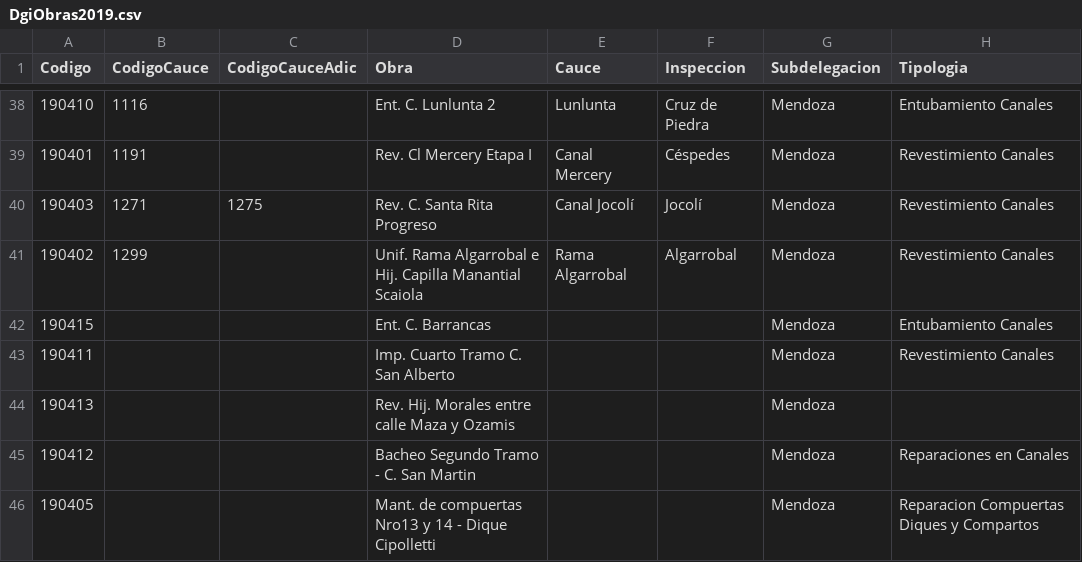
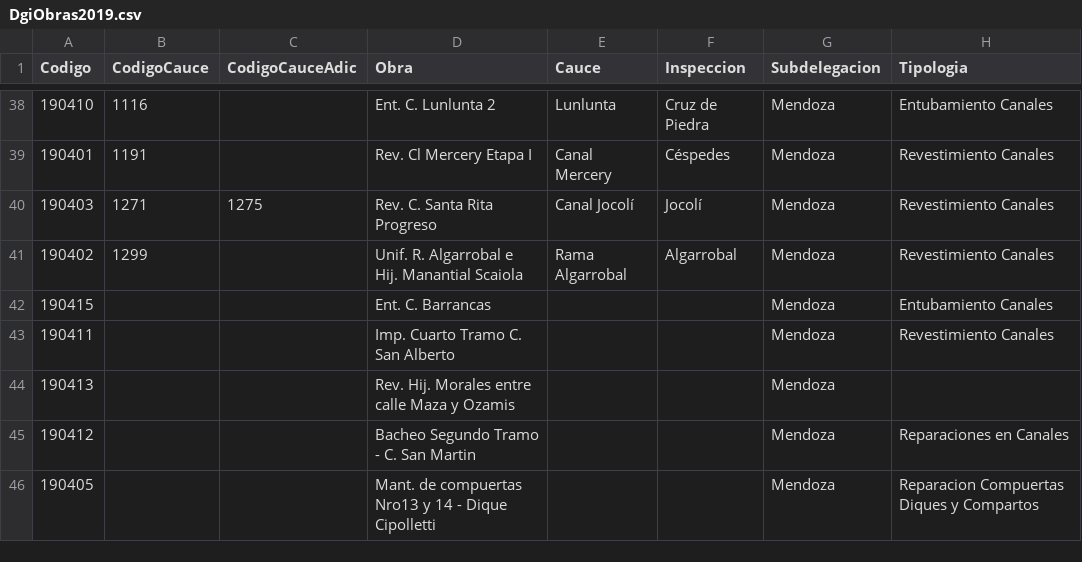
Before and after one commit to sebary/FcaIrrigacion, a CSV file: DgiData/DgiObras2019.csv, drawn as a sheet; only a part is shown, gaps mark what is left out; the diff names each change by its address in the sheet, - before the commit and + after, or states it on an @@ line.

```diff
--- a/DgiData/DgiObras2019.csv
+++ b/DgiData/DgiObras2019.csv
-D41 (Obra): Unif. Rama Algarrobal e Hij. Capilla Manantial Scaiola
+D41 (Obra): Unif. R. Algarrobal e Hij. Manantial Scaiola
```
Also changed, not shown: DgiData/DgiObras2017.csv, DgiData/DgiObras2017inventario.csv, 24 other files.
